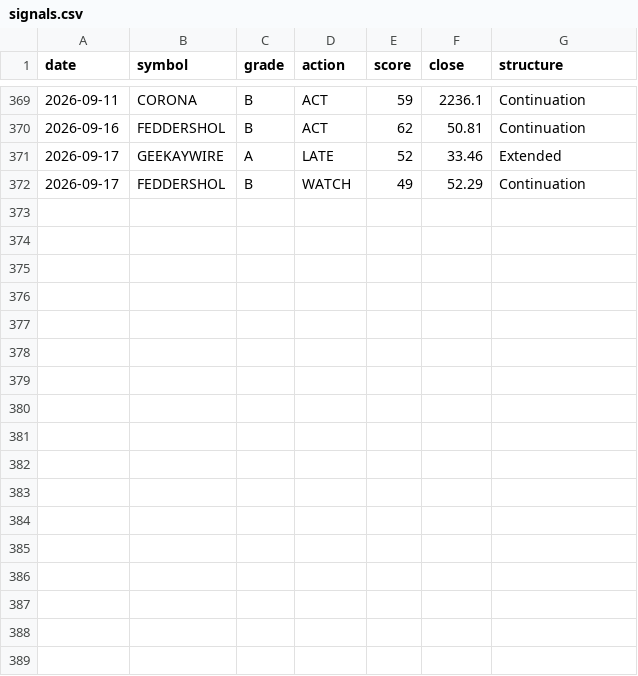
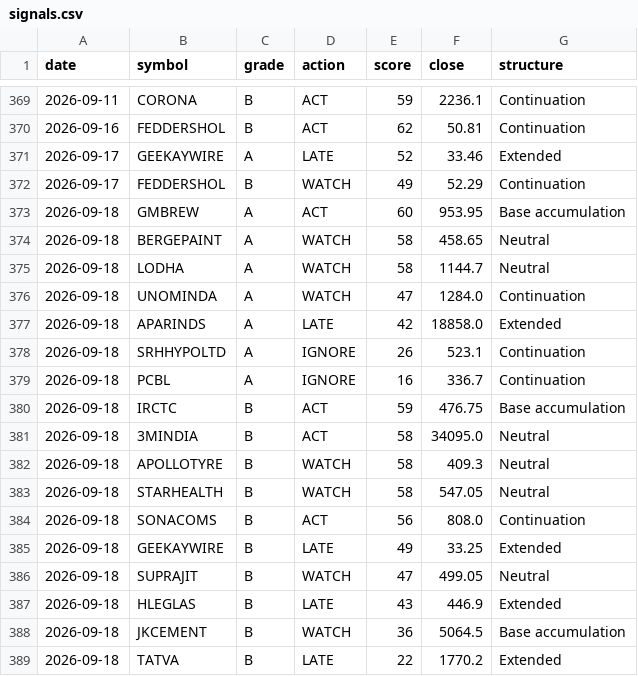
Before and after one commit to CGK0101/Smart-Money-Screener, a CSV file: data/signals.csv, drawn as a sheet; only a part is shown, gaps mark what is left out.

```diff
--- a/data/signals.csv
+++ b/data/signals.csv
@@ -372 +372,18 @@ date,symbol,grade,action,score,close,structure
 2026-09-17,FEDDERSHOL,B,WATCH,49,52.29,Continuation
+2026-09-18,GMBREW,A,ACT,60,953.95,Base accumulation
+2026-09-18,BERGEPAINT,A,WATCH,58,458.65,Neutral
+2026-09-18,LODHA,A,WATCH,58,1144.7,Neutral
+2026-09-18,UNOMINDA,A,WATCH,47,1284.0,Continuation
+2026-09-18,APARINDS,A,LATE,42,18858.0,Extended
+2026-09-18,SRHHYPOLTD,A,IGNORE,26,523.1,Continuation
+2026-09-18,PCBL,A,IGNORE,16,336.7,Continuation
+2026-09-18,IRCTC,B,ACT,59,476.75,Base accumulation
+2026-09-18,3MINDIA,B,ACT,58,34095.0,Neutral
+2026-09-18,APOLLOTYRE,B,WATCH,58,409.3,Neutral
+2026-09-18,STARHEALTH,B,WATCH,58,547.05,Neutral
+2026-09-18,SONACOMS,B,ACT,56,808.0,Continuation
+2026-09-18,GEEKAYWIRE,B,LATE,49,33.25,Extended
+2026-09-18,SUPRAJIT,B,WATCH,47,499.05,Neutral
+2026-09-18,HLEGLAS,B,LATE,43,446.9,Extended
+2026-09-18,JKCEMENT,B,WATCH,36,5064.5,Base accumulation
+2026-09-18,TATVA,B,LATE,22,1770.2,Extended
```
Also changed, not shown: data/events/block.csv, data/events/bulk.csv, 6 other files.
